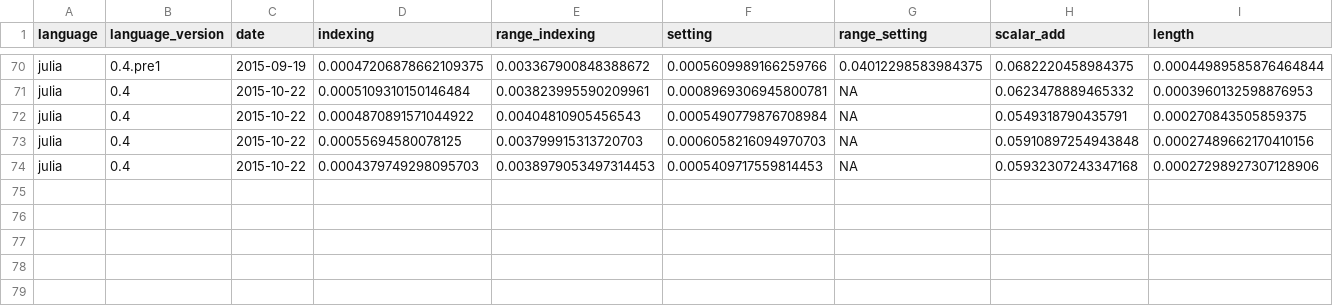
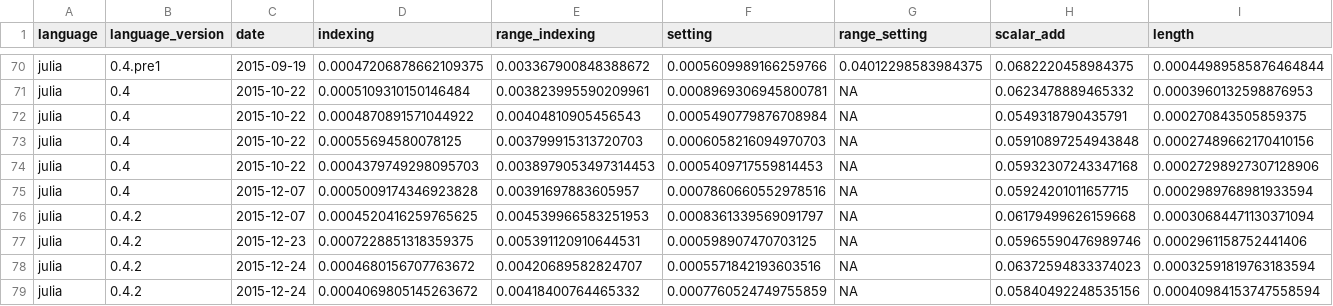
Before and after one commit to phaverty/RLEVectors.jl, a CSV file: benchmark/rle.timings.csv, drawn as a sheet; only a part is shown, gaps mark what is left out; rows hold the shown columns only; the diff names each change by its address in the sheet, - before the commit and + after, or states it on an @@ line.

Commit message:
using my own searchsorted first that skips the custom Ordering. Fixed timeline benchmark plot.

```diff
--- a/benchmark/rle.timings.csv
+++ b/benchmark/rle.timings.csv
+row 75: julia | 0.4 | 2015-12-07 | 0.0005009174346923828 | 0.00391697883605957 | 0.0007860660552978516 | NA | 0.05924201011657715 | 0.0002989768981933594
+row 76: julia | 0.4.2 | 2015-12-07 | 0.0004520416259765625 | 0.004539966583251953 | 0.0008361339569091797 | NA | 0.06179499626159668 | 0.00030684471130371094
+row 77: julia | 0.4.2 | 2015-12-23 | 0.0007228851318359375 | 0.005391120910644531 | 0.000598907470703125 | NA | 0.05965590476989746 | 0.0002961158752441406
+row 78: julia | 0.4.2 | 2015-12-24 | 0.0004680156707763672 | 0.00420689582824707 | 0.0005571842193603516 | NA | 0.06372594833374023 | 0.00032591819763183594
+row 79: julia | 0.4.2 | 2015-12-24 | 0.0004069805145263672 | 0.00418400764465332 | 0.0007760524749755859 | NA | 0.05840492248535156 | 0.00040984153747558594
```
Also changed, not shown: 11 other files.
